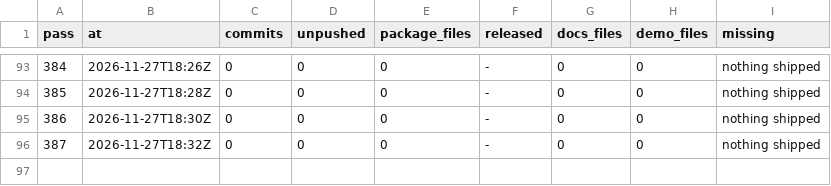
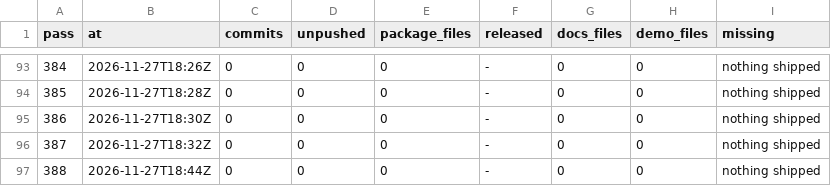
Before and after one commit to dark-incorporated/bevy_gooey, a TSV file: steps/bevy_gooey_loop-audit.tsv, drawn as a sheet; only a part is shown, gaps mark what is left out.

```diff
--- a/steps/bevy_gooey_loop-audit.tsv
+++ b/steps/bevy_gooey_loop-audit.tsv
@@ -96 +96,2 @@ pass	at	commits	unpushed	package_files	released	docs_files	demo_files	missing
 387	2026-11-27T18:32Z	0	0	0	-	0	0	nothing shipped
+388	2026-11-27T18:44Z	0	0	0	-	0	0	nothing shipped
```
Also changed, not shown: steps/bevy_gooey_loop-config.tsv, 2 other files.
